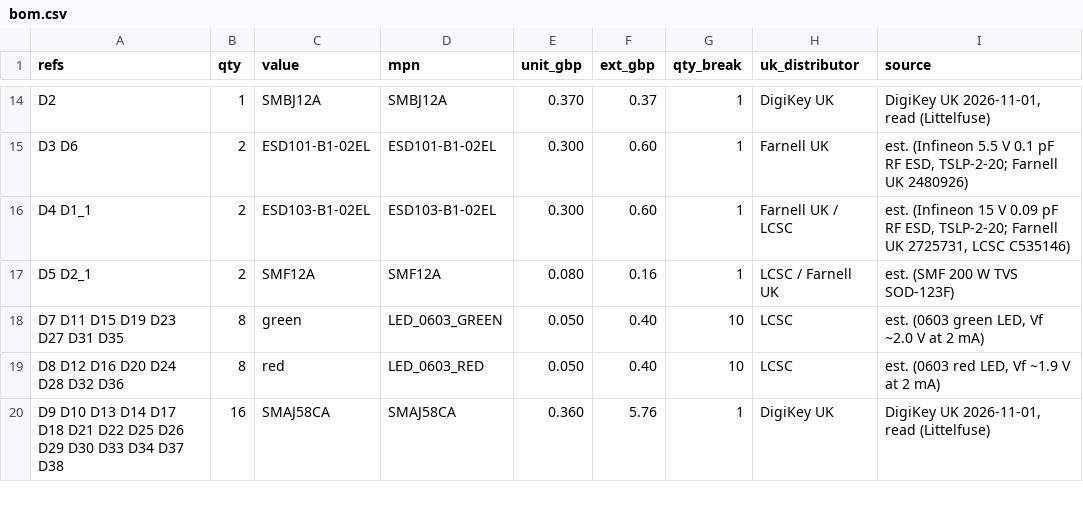
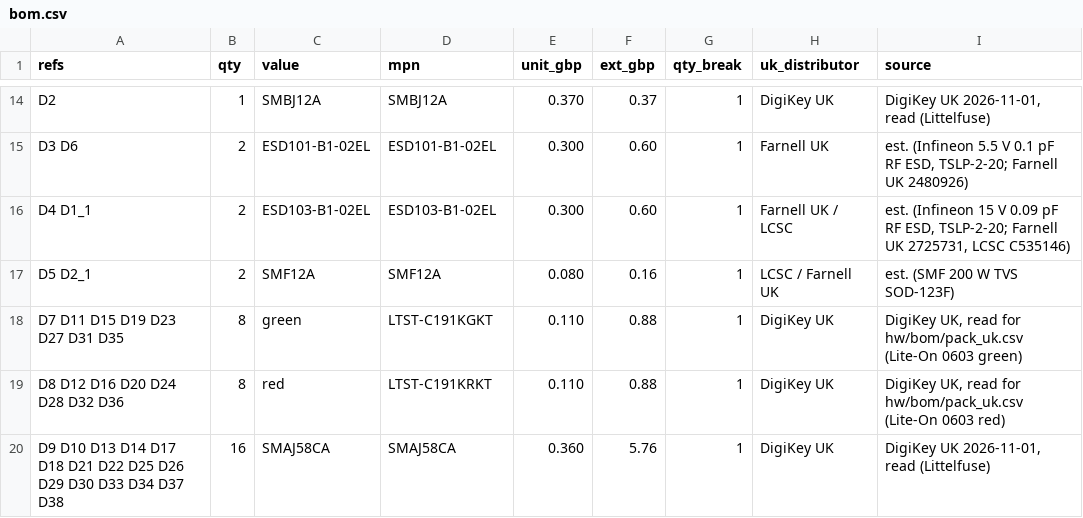
Before and after one commit to saturncity/openpack, a CSV file: hw/rack/out/bom.csv, drawn as a sheet; only a part is shown, gaps mark what is left out; the diff covers the shown part only.

```diff
--- a/hw/rack/out/bom.csv
+++ b/hw/rack/out/bom.csv
@@ -17,4 +17,4 @@ D4 D1_1,2,ESD103-B1-02EL,ESD103-B1-02EL,0.300,0.60,1,Farnell UK / LCSC,"est. (In
 D5 D2_1,2,SMF12A,SMF12A,0.080,0.16,1,LCSC / Farnell UK,est. (SMF 200 W TVS SOD-123F)
-D7 D11 D15 D19 D23 D27 D31 D35,8,green,LED_0603_GREEN,0.050,0.40,10,LCSC,"est. (0603 green LED, Vf ~2.0 V at 2 mA)"
-D8 D12 D16 D20 D24 D28 D32 D36,8,red,LED_0603_RED,0.050,0.40,10,LCSC,"est. (0603 red LED, Vf ~1.9 V at 2 mA)"
+D7 D11 D15 D19 D23 D27 D31 D35,8,green,LTST-C191KGKT,0.110,0.88,1,DigiKey UK,"DigiKey UK, read for hw/bom/pack_uk.csv (Lite-On 0603 green)"
+D8 D12 D16 D20 D24 D28 D32 D36,8,red,LTST-C191KRKT,0.110,0.88,1,DigiKey UK,"DigiKey UK, read for hw/bom/pack_uk.csv (Lite-On 0603 red)"
 D9 D10 D13 D14 D17 D18 D21 D22 D25 D26 D29 D30 D33 D34 D37 D38,16,SMAJ58CA,SMAJ58CA,0.360,5.76,1,DigiKey UK,"DigiKey UK 2026-11-01, read (Littelfuse)"
```
Also changed, not shown: 3 added rows, 1 removed row and 8 edited cells elsewhere in this file, 23 other files.
